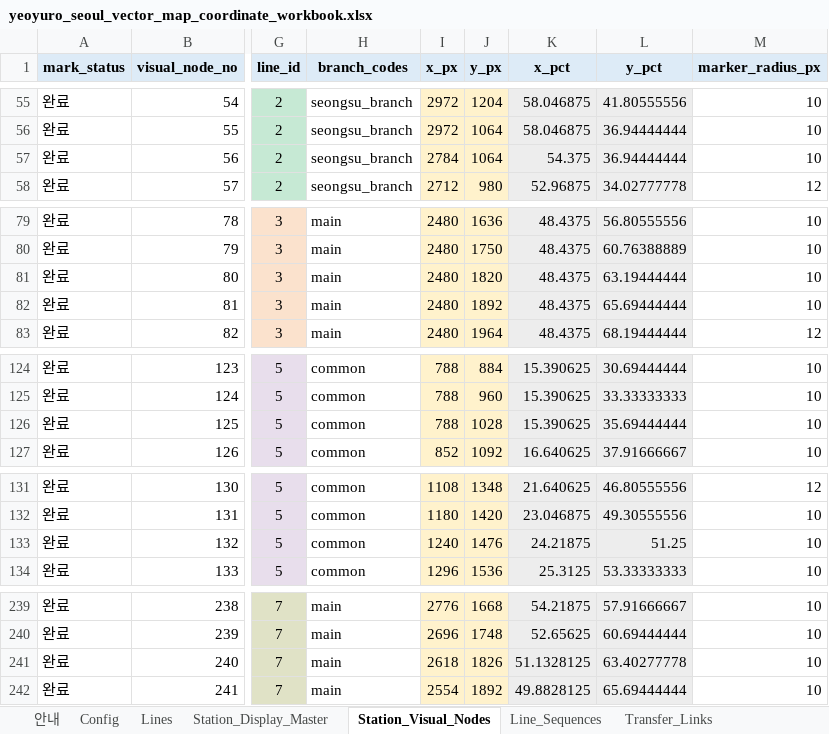
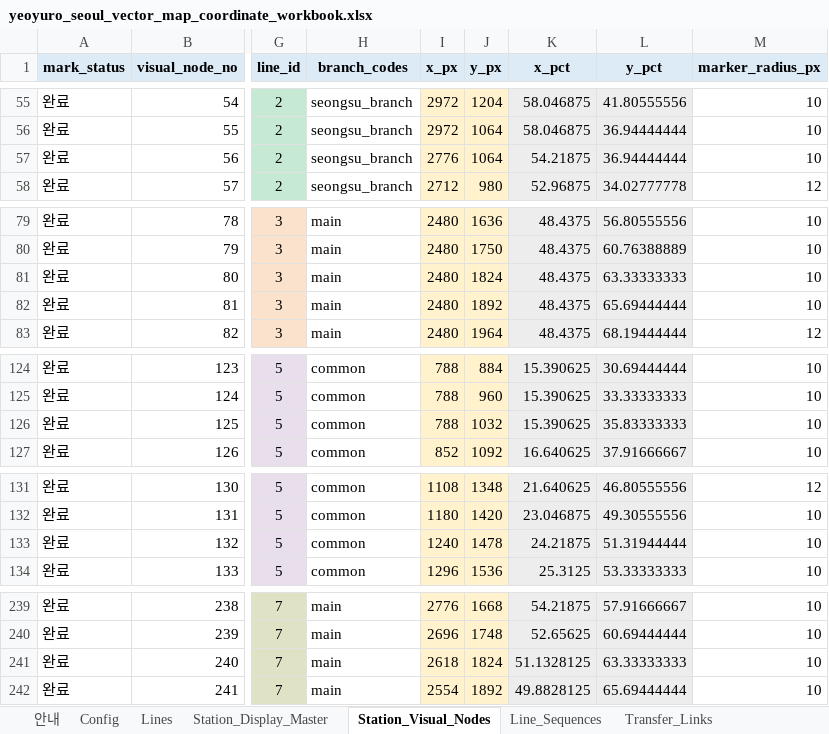
Before and after one commit to FlightChamp/yeoyuro-seoul, an Excel workbook: data/master/yeoyuro_seoul_vector_map_coordinate_workbook.xlsx, sheet Station_Visual_Nodes, drawn as a sheet; only a part is shown, gaps mark what is left out; values as stored, in another font and other column widths than the file's, no borders; conditional formats not drawn; the diff covers the shown part only; the diff names each change by its address in the sheet, - before the commit and + after, or states it on an @@ line.

```diff
--- a/data/master/yeoyuro_seoul_vector_map_coordinate_workbook.xlsx (sheet Station_Visual_Nodes)
+++ b/data/master/yeoyuro_seoul_vector_map_coordinate_workbook.xlsx (sheet Station_Visual_Nodes)
-I57 (x_px): 2784
+I57 (x_px): 2776
-K57 (x_pct): 54.375
+K57 (x_pct): 54.21875
-J81 (y_px): 1820
+J81 (y_px): 1824
-L81 (y_pct): 63.19444444
+L81 (y_pct): 63.33333333
-J126 (y_px): 1028
+J126 (y_px): 1032
-L126 (y_pct): 35.69444444
+L126 (y_pct): 35.83333333
-J133 (y_px): 1476
+J133 (y_px): 1478
-L133 (y_pct): 51.25
+L133 (y_pct): 51.31944444
-J241 (y_px): 1826
+J241 (y_px): 1824
-L241 (y_pct): 63.40277778
+L241 (y_pct): 63.33333333
```
Also changed, not shown: 4 edited cells elsewhere in this sheet, sheet Station_Click_Areas, sheet Station_Labels, 4 other files.
